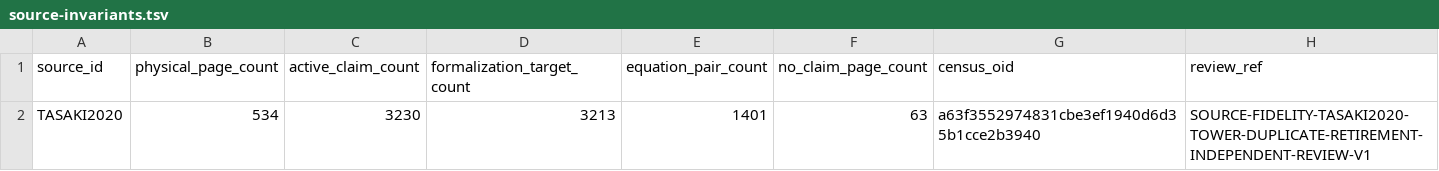
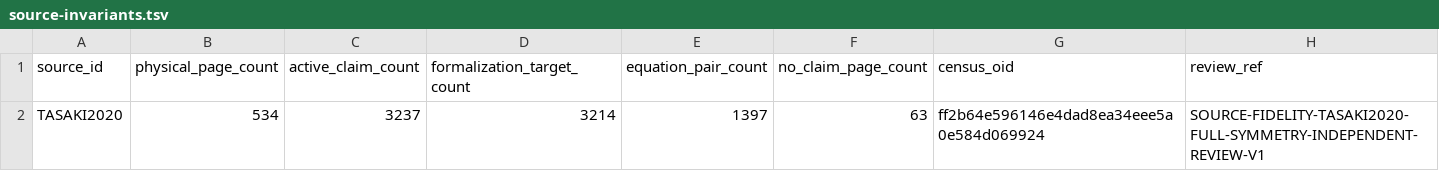
Before and after one commit to phasetr/lattice-system, a TSV file: registry/source-invariants.tsv, drawn as a sheet.

```diff
--- a/registry/source-invariants.tsv
+++ b/registry/source-invariants.tsv
@@ -1,2 +1,2 @@
 source_id	physical_page_count	active_claim_count	formalization_target_count	equation_pair_count	no_claim_page_count	census_oid	review_ref
-TASAKI2020	534	3230	3213	1401	63	a63f3552974831cbe3ef1940d6d35b1cce2b3940	SOURCE-FIDELITY-TASAKI2020-TOWER-DUPLICATE-RETIREMENT-INDEPENDENT-REVIEW-V1
+TASAKI2020	534	3237	3214	1397	63	ff2b64e596146e4dad8ea34eee5a0e584d069924	SOURCE-FIDELITY-TASAKI2020-FULL-SYMMETRY-INDEPENDENT-REVIEW-V1
```
Also changed, not shown: registry/correction-events.tsv, 16 other files.
